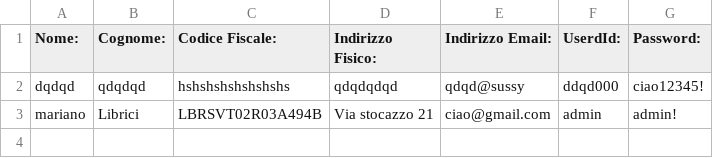
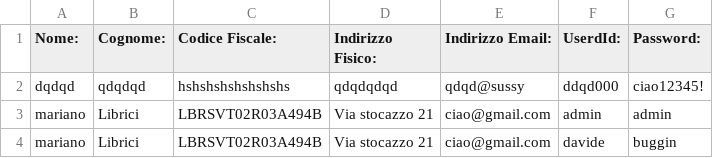
Before and after one commit to MarianoAkaMery/Emotional-Songs, a CSV file: UtentiRegistrati.dati.csv, drawn as a sheet.

```diff
--- a/UtentiRegistrati.dati.csv
+++ b/UtentiRegistrati.dati.csv
@@ -2,2 +2,3 @@ Nome:,Cognome:,Codice Fiscale:,Indirizzo Fisico:,Indirizzo Email:,UserdId:,Passw
 dqdqd,qdqdqd,hshshshshshshshs,qdqdqdqd,qdqd@sussy,ddqd000,ciao12345!
-"mariano","Librici","LBRSVT02R03A494B","Via stocazzo 21","ciao@gmail.com","admin","admin!"
+"mariano","Librici","LBRSVT02R03A494B","Via stocazzo 21","ciao@gmail.com","admin","admin"
+"mariano","Librici","LBRSVT02R03A494B","Via stocazzo 21","ciao@gmail.com","davide","buggin"
```
Also changed, not shown: CreaPlaylistProva.csv, 6 other files.
